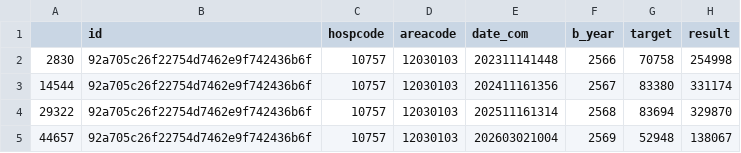
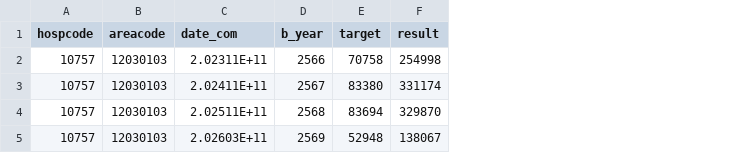
Before and after one commit to nsobangyai/OPENDATA, a CSV file: S_OPD_ALL.csv, drawn as a sheet; only a part is shown; removed rows and columns are numbered as before the commit, all else as after; the diff names each change by its address in the sheet, - before the commit and + after, or states it on an @@ line.

Commit message:
Add files via upload

```diff
--- a/S_OPD_ALL.csv
+++ b/S_OPD_ALL.csv
-column A, rows 2-5: 2830 | 14544 | 29322 | 44657
-column B (id), rows 2-5: all 92a705c26f22754d7462e9f742436b6f
-C2 (date_com): 202311141448
+C2 (date_com): 2.02311E+11
-C3 (date_com): 202411161356
+C3 (date_com): 2.02411E+11
-C4 (date_com): 202511161314
+C4 (date_com): 2.02511E+11
-C5 (date_com): 202603021004
+C5 (date_com): 2.02603E+11
```
